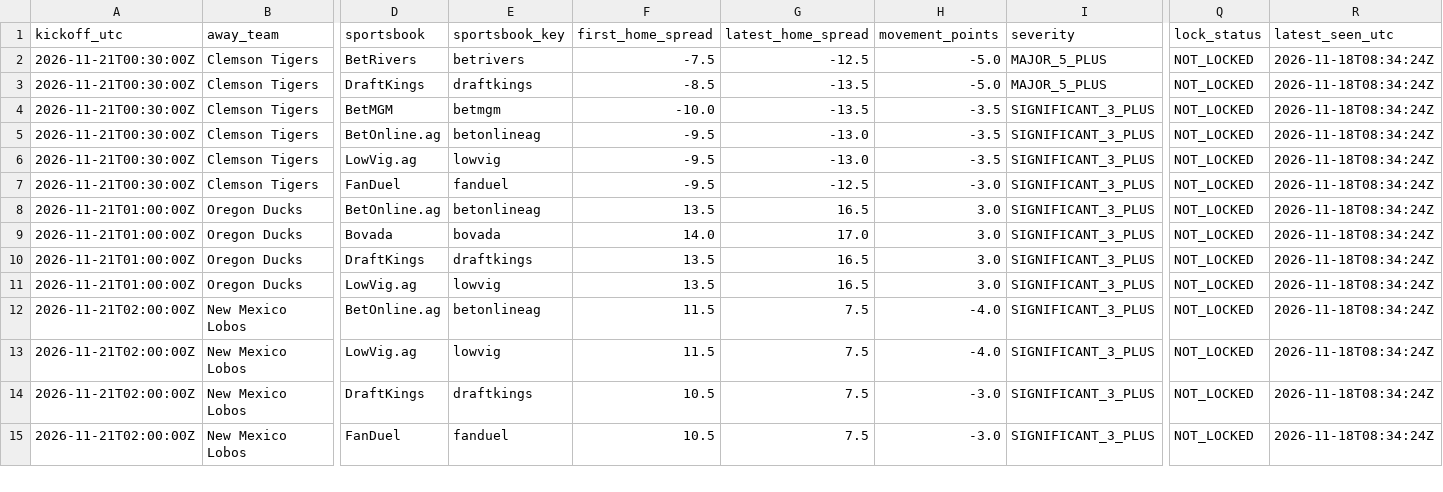
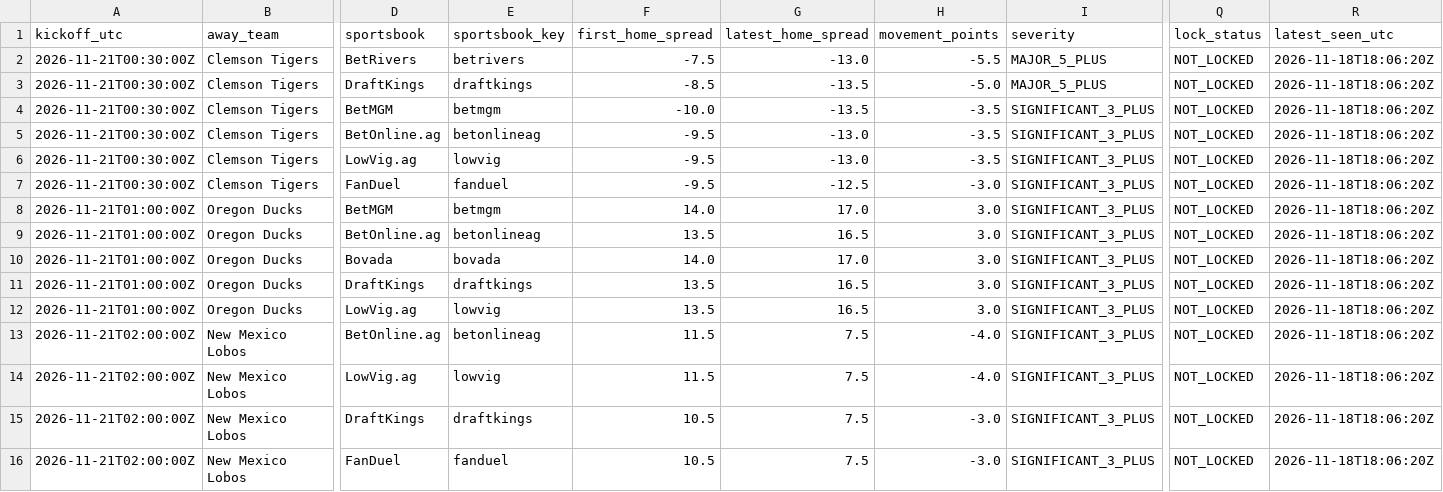
Before and after one commit to JarzCFB/codi-cfb-dashboard, a CSV file: reports/v3_upcoming_line_watchlist.csv, drawn as a sheet; only a part is shown, gaps mark what is left out; addresses are those after the commit; rows hold the shown columns only; the diff covers the shown part only; the diff names each change by its address in the sheet, - before the commit and + after, or states it on an @@ line.

```diff
--- a/reports/v3_upcoming_line_watchlist.csv
+++ b/reports/v3_upcoming_line_watchlist.csv
-G2 (latest_home_spread): -12.5
+G2 (latest_home_spread): -13.0
-H2 (movement_points): -5.0
+H2 (movement_points): -5.5
-R2:R7 (latest_seen_utc): 2026-11-18T08:34:24Z
+R2:R7 (latest_seen_utc): 2026-11-18T18:06:20Z
+row 8: 2026-11-21T01:00:00Z | Oregon Ducks | BetMGM | betmgm | 14.0 | 17.0 | 3.0 | SIGNIFICANT_3_PLUS | NOT_LOCKED | 2026-11-18T18:06:20Z
-R9:R16 (latest_seen_utc): 2026-11-18T08:34:24Z
+R9:R16 (latest_seen_utc): 2026-11-18T18:06:20Z
```
Also changed, not shown: 3 added rows, 2 removed rows and 23 edited cells elsewhere in this file, prospective/selections.csv, 4 other files.
